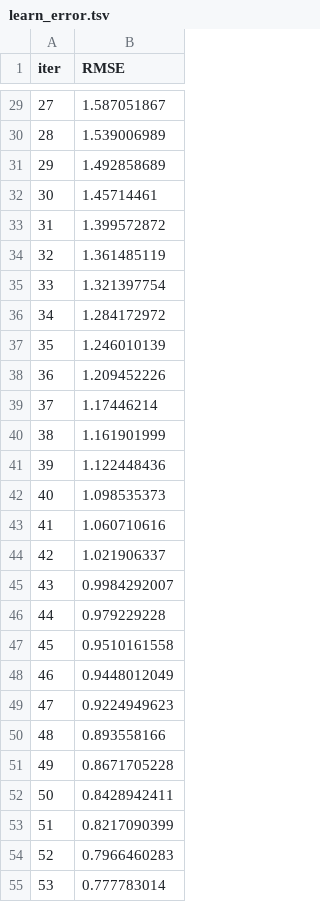
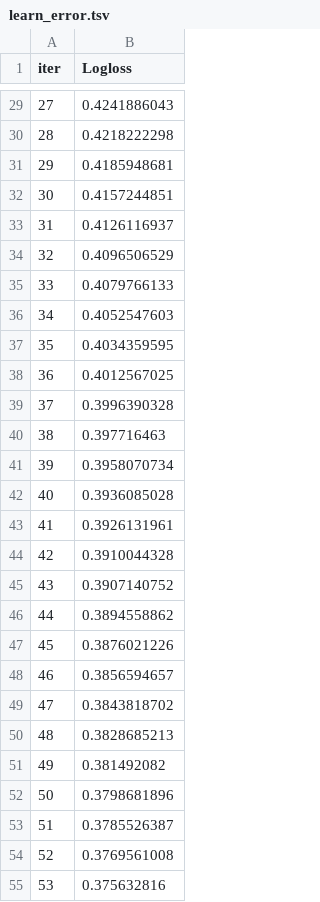
Before and after one commit to ahn283/finance, a TSV file: machine_learning/catboost_info/learn_error.tsv, drawn as a sheet; only a part is shown, gaps mark what is left out; the diff covers the shown part only.

```diff
--- a/machine_learning/catboost_info/learn_error.tsv
+++ b/machine_learning/catboost_info/learn_error.tsv
@@ -1 +1 @@
-iter	RMSE
+iter	Logloss
@@ -29,27 +29,27 @@ iter	RMSE
-27	1.587051867
-28	1.539006989
-29	1.492858689
-30	1.45714461
-31	1.399572872
-32	1.361485119
-33	1.321397754
-34	1.284172972
-35	1.246010139
-36	1.209452226
-37	1.17446214
-38	1.161901999
-39	1.122448436
-40	1.098535373
-41	1.060710616
-42	1.021906337
-43	0.9984292007
-44	0.979229228
-45	0.9510161558
-46	0.9448012049
-47	0.9224949623
-48	0.893558166
-49	0.8671705228
-50	0.8428942411
-51	0.8217090399
-52	0.7966460283
-53	0.777783014
+27	0.4241886043
+28	0.4218222298
+29	0.4185948681
+30	0.4157244851
+31	0.4126116937
+32	0.4096506529
+33	0.4079766133
+34	0.4052547603
+35	0.4034359595
+36	0.4012567025
+37	0.3996390328
+38	0.397716463
+39	0.3958070734
+40	0.3936085028
+41	0.3926131961
+42	0.3910044328
+43	0.3907140752
+44	0.3894558862
+45	0.3876021226
+46	0.3856594657
+47	0.3843818702
+48	0.3828685213
+49	0.381492082
+50	0.3798681896
+51	0.3785526387
+52	0.3769561008
+53	0.375632816
```
Also changed, not shown: 73 edited cells elsewhere in this file, machine_learning/catboost_info/time_left.tsv, 3 other files.
